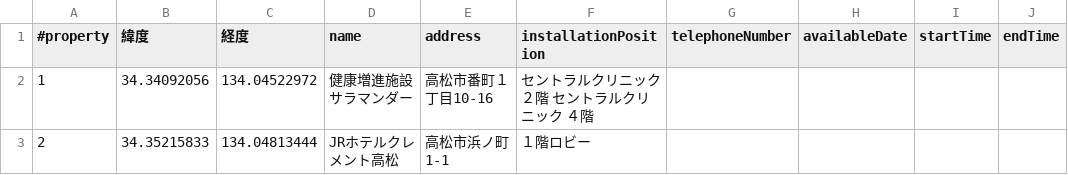
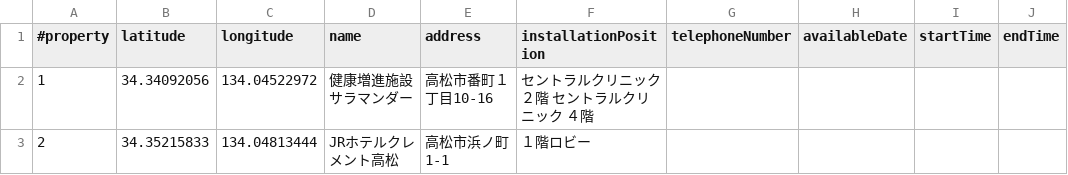
Before and after one commit to geolonia/takamatsu-map-cli, a CSV file: hello.csv, drawn as a sheet; only a part is shown; the diff names each change by its address in the sheet, - before the commit and + after, or states it on an @@ line.

```diff
--- a/hello.csv
+++ b/hello.csv
-B1: 緯度
+B1: latitude
-C1: 経度
+C1: longitude
```
Also changed, not shown: 5 other files.
